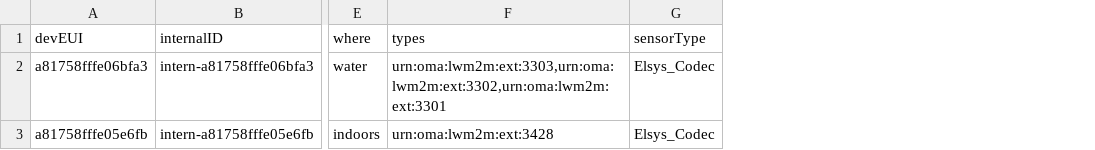
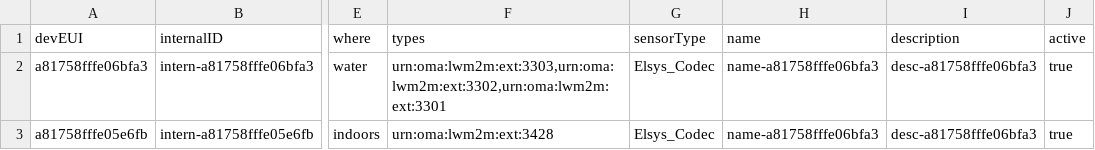
Before and after one commit to diwise/iot-device-mgmt, a CSV file: assets/config/devices.csv, drawn as a sheet; only a part is shown, gaps mark what is left out; the diff names each change by its address in the sheet, - before the commit and + after, or states it on an @@ line.

Commit message:
added name, description & active

```diff
--- a/assets/config/devices.csv
+++ b/assets/config/devices.csv
+column H (name), rows 2-3: name-a81758fffe06bfa3 | name-a81758fffe06bfa3
+column I (description), rows 2-3: desc-a81758fffe06bfa3 | desc-a81758fffe06bfa3
+column J (active), rows 2-3: true | true
```
Also changed, not shown: 3 other files.
